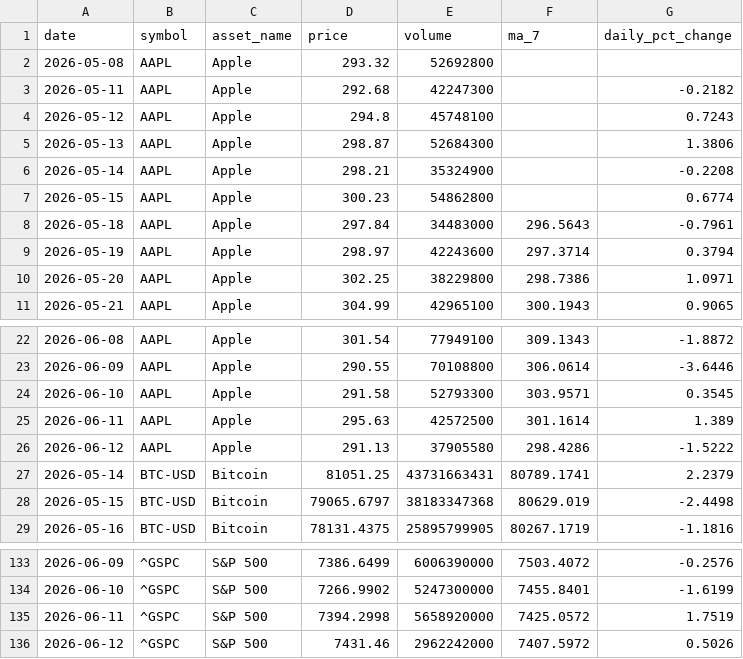
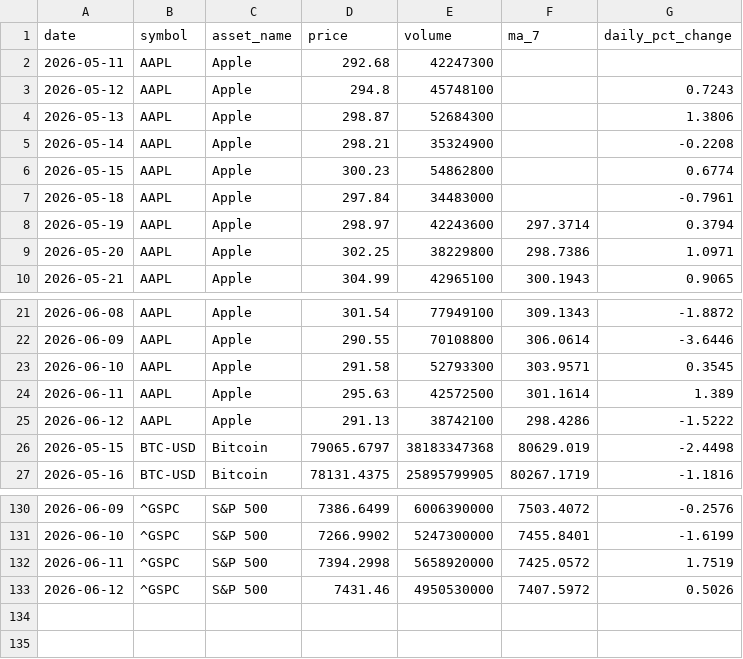
Before and after one commit to Bhupendra308/market-pulse, a CSV file: processed_data.csv, drawn as a sheet; only a part is shown, gaps mark what is left out; the diff covers the shown part only.

```diff
--- a/processed_data.csv
+++ b/processed_data.csv
@@ -1,4 +1,3 @@
 date,symbol,asset_name,price,volume,ma_7,daily_pct_change
-2026-05-08,AAPL,Apple,293.32,52692800,,
-2026-05-11,AAPL,Apple,292.68,42247300,,-0.2182
+2026-05-11,AAPL,Apple,292.68,42247300,,
 2026-05-12,AAPL,Apple,294.8,45748100,,0.7243
@@ -7,3 +6,3 @@ date,symbol,asset_name,price,volume,ma_7,daily_pct_change
 2026-05-15,AAPL,Apple,300.23,54862800,,0.6774
-2026-05-18,AAPL,Apple,297.84,34483000,296.5643,-0.7961
+2026-05-18,AAPL,Apple,297.84,34483000,,-0.7961
 2026-05-19,AAPL,Apple,298.97,42243600,297.3714,0.3794
@@ -25,4 +24,3 @@ date,symbol,asset_name,price,volume,ma_7,daily_pct_change
 2026-06-11,AAPL,Apple,295.63,42572500,301.1614,1.389
-2026-06-12,AAPL,Apple,291.13,37905580,298.4286,-1.5222
-2026-05-14,BTC-USD,Bitcoin,81051.25,43731663431,80789.1741,2.2379
+2026-06-12,AAPL,Apple,291.13,38742100,298.4286,-1.5222
 2026-05-15,BTC-USD,Bitcoin,79065.6797,38183347368,80629.019,-2.4498
@@ -135,2 +132,2 @@ date,symbol,asset_name,price,volume,ma_7,daily_pct_change
 2026-06-11,^GSPC,S&P 500,7394.2998,5658920000,7425.0572,1.7519
-2026-06-12,^GSPC,S&P 500,7431.46,2962242000,7407.5972,0.5026
+2026-06-12,^GSPC,S&P 500,7431.46,4950530000,7407.5972,0.5026
```
Also changed, not shown: 4 added rows, 5 removed rows and 8 edited cells elsewhere in this file.
